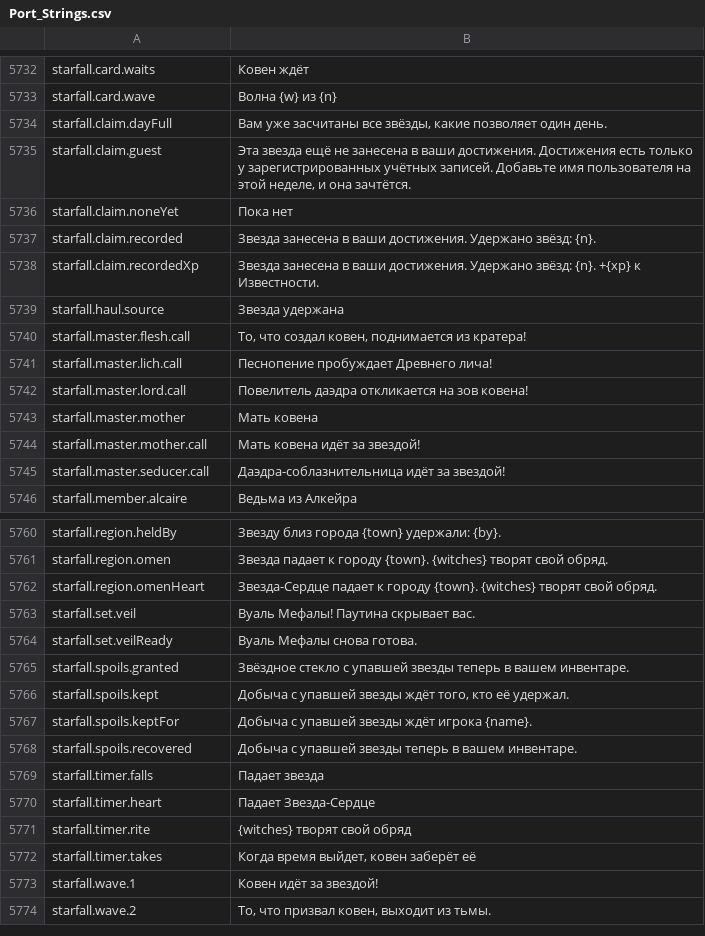
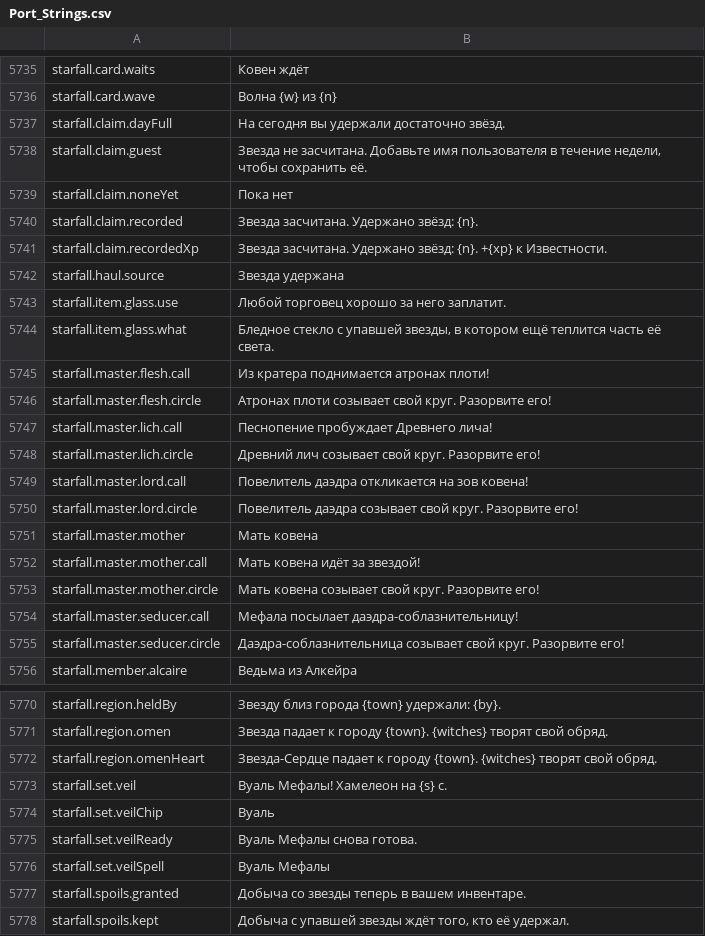
Before and after one commit to Betawolf1213/daggerfall-js-source-voice, a CSV file: locales/ru/Port_Strings.csv, drawn as a sheet; only a part is shown, gaps mark what is left out; the shorter side is filled out with more unchanged rows; the diff covers the shown part only.

```diff
--- a/locales/ru/Port_Strings.csv
+++ b/locales/ru/Port_Strings.csv
@@ -5735,14 +5738,21 @@ starfall.card.waits,"Ковен ждёт"
 starfall.card.wave,"Волна {w} из {n}"
-starfall.claim.dayFull,"Вам уже засчитаны все звёзды, какие позволяет один день."
-starfall.claim.guest,"Эта звезда ещё не занесена в ваши достижения. Достижения есть только у зарегистрированных учётных записей. Добавьте имя пользователя на этой неделе, и она зачтётся."
+starfall.claim.dayFull,"На сегодня вы удержали достаточно звёзд."
+starfall.claim.guest,"Звезда не засчитана. Добавьте имя пользователя в течение недели, чтобы сохранить её."
 starfall.claim.noneYet,"Пока нет"
-starfall.claim.recorded,"Звезда занесена в ваши достижения. Удержано звёзд: {n}."
-starfall.claim.recordedXp,"Звезда занесена в ваши достижения. Удержано звёзд: {n}. +{xp} к Известности."
+starfall.claim.recorded,"Звезда засчитана. Удержано звёзд: {n}."
+starfall.claim.recordedXp,"Звезда засчитана. Удержано звёзд: {n}. +{xp} к Известности."
 starfall.haul.source,"Звезда удержана"
-starfall.master.flesh.call,"То, что создал ковен, поднимается из кратера!"
+starfall.item.glass.use,"Любой торговец хорошо за него заплатит."
+starfall.item.glass.what,"Бледное стекло с упавшей звезды, в котором ещё теплится часть её света."
+starfall.master.flesh.call,"Из кратера поднимается атронах плоти!"
+starfall.master.flesh.circle,"Атронах плоти созывает свой круг. Разорвите его!"
 starfall.master.lich.call,"Песнопение пробуждает Древнего лича!"
+starfall.master.lich.circle,"Древний лич созывает свой круг. Разорвите его!"
 starfall.master.lord.call,"Повелитель даэдра откликается на зов ковена!"
+starfall.master.lord.circle,"Повелитель даэдра созывает свой круг. Разорвите его!"
 starfall.master.mother,"Мать ковена"
 starfall.master.mother.call,"Мать ковена идёт за звездой!"
-starfall.master.seducer.call,"Даэдра-соблазнительница идёт за звездой!"
+starfall.master.mother.circle,"Мать ковена созывает свой круг. Разорвите его!"
+starfall.master.seducer.call,"Мефала посылает даэдра-соблазнительницу!"
+starfall.master.seducer.circle,"Даэдра-соблазнительница созывает свой круг. Разорвите его!"
 starfall.member.alcaire,"Ведьма из Алкейра"
@@ -5764,5 +5774,7 @@ starfall.region.omen,"Звезда падает к городу {town}. {witches
 starfall.region.omenHeart,"Звезда-Сердце падает к городу {town}. {witches} творят свой обряд."
-starfall.set.veil,"Вуаль Мефалы! Паутина скрывает вас."
+starfall.set.veil,"Вуаль Мефалы! Хамелеон на {s} с."
+starfall.set.veilChip,"Вуаль"
 starfall.set.veilReady,"Вуаль Мефалы снова готова."
-starfall.spoils.granted,"Звёздное стекло с упавшей звезды теперь в вашем инвентаре."
+starfall.set.veilSpell,"Вуаль Мефалы"
+starfall.spoils.granted,"Добыча со звезды теперь в вашем инвентаре."
 starfall.spoils.kept,"Добыча с упавшей звезды ждёт того, кто её удержал."
```
Also changed, not shown: 4 added rows, 1 removed row and 4 edited cells elsewhere in this file, locales/bg/Port_Strings.csv, locales/de/Port_Strings.csv, 24 other files.
